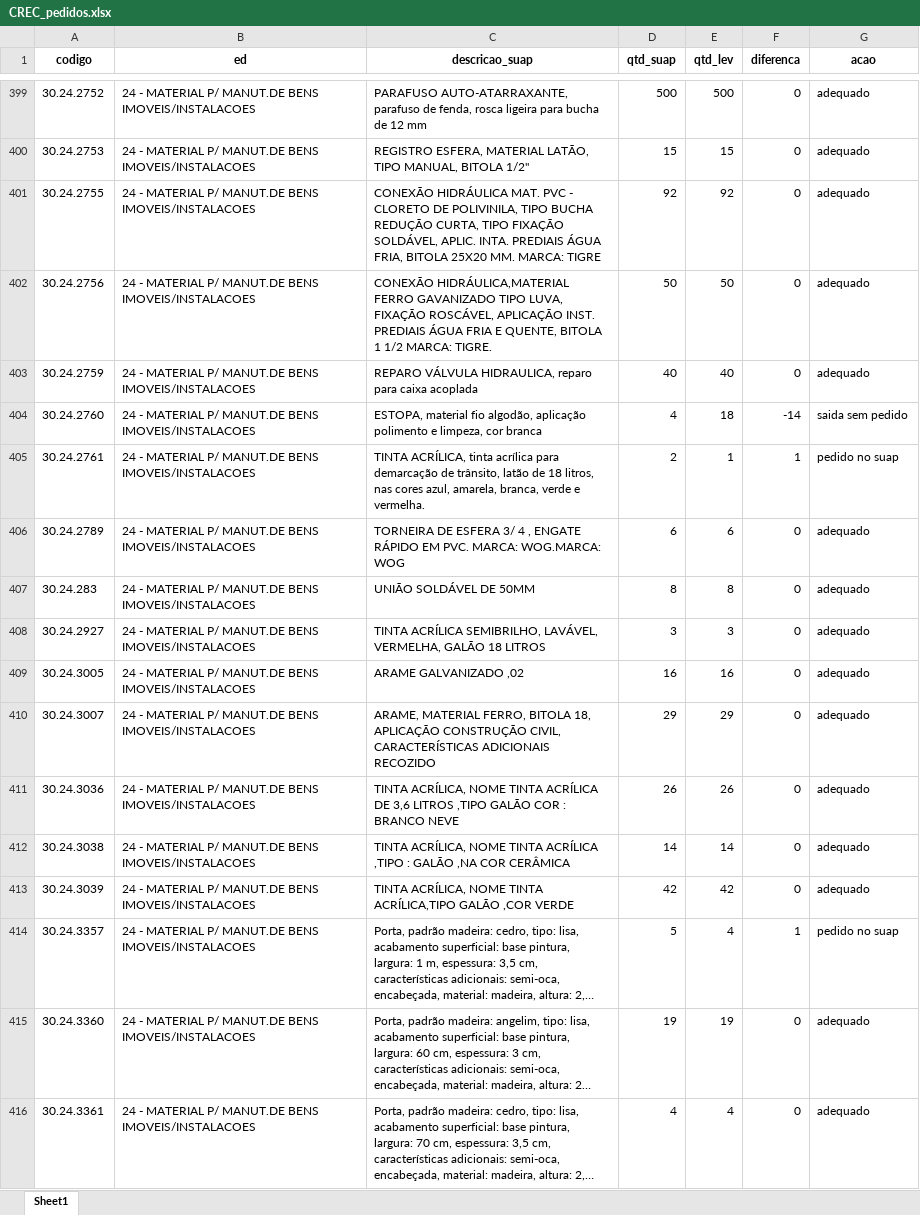
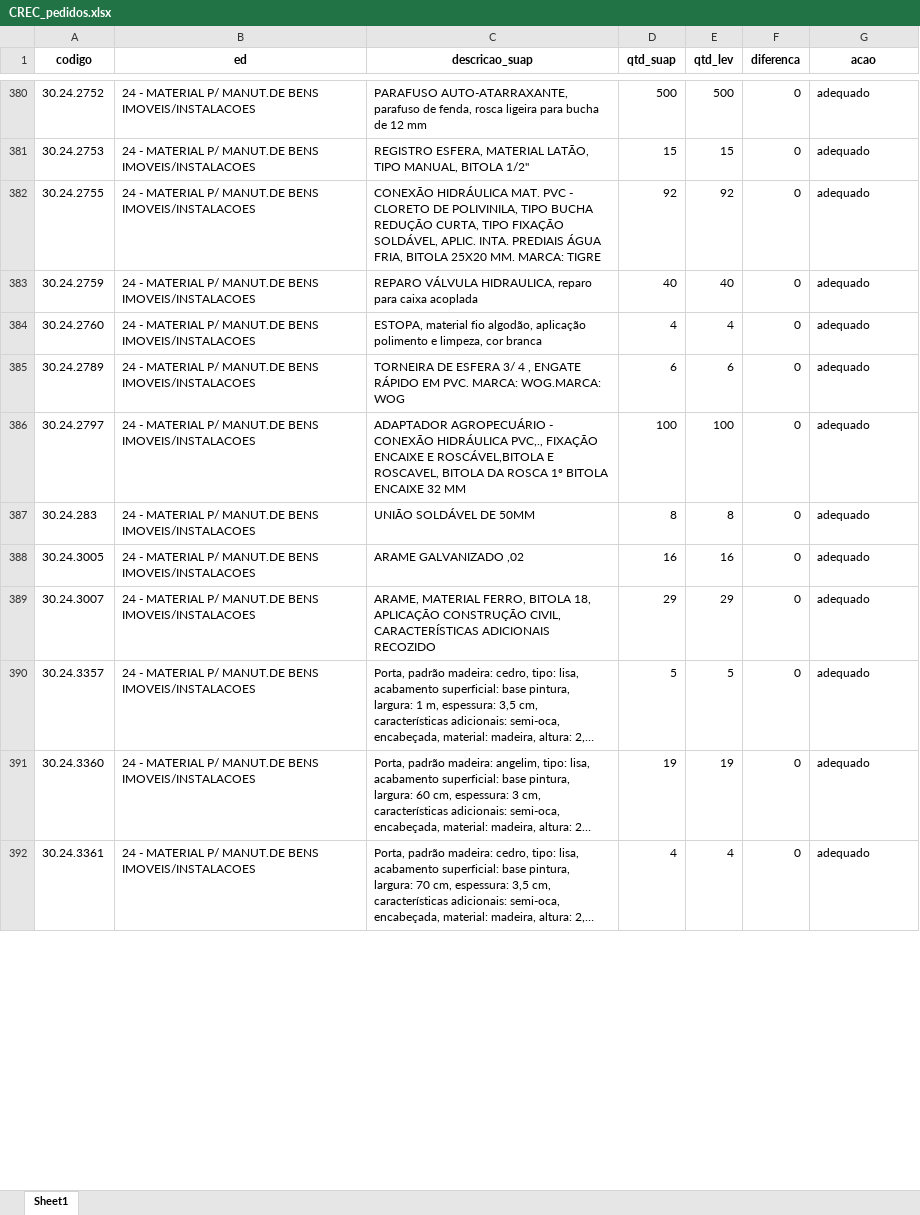
Before and after one commit to ricardoseminsta/automacao_almox, an Excel workbook: consolidacao/pedidos/CREC_pedidos.xlsx, sheet Sheet1, drawn as a sheet; only a part is shown, gaps mark what is left out; long unchanged cells end in …; values as stored, in another font and other column widths than the file's, no borders; removed rows and columns are numbered as before the commit, all else as after; the diff covers the shown part only; the diff names each change by its address in the sheet, - before the commit and + after, or states it on an @@ line.

```diff
--- a/consolidacao/pedidos/CREC_pedidos.xlsx (sheet Sheet1)
+++ b/consolidacao/pedidos/CREC_pedidos.xlsx (sheet Sheet1)
-row 402: 30.24.2756 | 24 - MATERIAL P/ MANUT.DE BENS IMOVEIS/INSTALACOES | CONEXÃO HIDRÁULICA,MATERIAL FERRO GAVANIZADO TIPO LUVA, FIXAÇÃO ROSCÁVEL, APLICAÇÃO INST. PREDIAIS ÁGUA FRIA E QUENTE, BITOLA 1 1/2 MARCA: TIGRE. | 50 | 50 | 0 | adequado
-E384 (qtd_lev): 18
+E384 (qtd_lev): 4
-F384 (diferenca): -14
+F384 (diferenca): 0
-G384 (acao): saida sem pedido
+G384 (acao): adequado
-row 405: 30.24.2761 | 24 - MATERIAL P/ MANUT.DE BENS IMOVEIS/INSTALACOES | TINTA ACRÍLICA, tinta acrílica para demarcação de trânsito, latão de 18 litros, nas cores azul, amarela, branca, verde e vermelha. | 2 | 1 | 1 | pedido no suap
+row 386: 30.24.2797 | 24 - MATERIAL P/ MANUT.DE BENS IMOVEIS/INSTALACOES | ADAPTADOR AGROPECUÁRIO - CONEXÃO HIDRÁULICA PVC,., FIXAÇÃO ENCAIXE E ROSCÁVEL,BITOLA E ROSCAVEL, BITOLA DA ROSCA 1º BITOLA ENCAIXE 32 MM | 100 | 100 | 0 | adequado
-row 408: 30.24.2927 | 24 - MATERIAL P/ MANUT.DE BENS IMOVEIS/INSTALACOES | TINTA ACRÍLICA SEMIBRILHO, LAVÁVEL, VERMELHA, GALÃO 18 LITROS | 3 | 3 | 0 | adequado
-row 411: 30.24.3036 | 24 - MATERIAL P/ MANUT.DE BENS IMOVEIS/INSTALACOES | TINTA ACRÍLICA, NOME TINTA ACRÍLICA DE 3,6 LITROS ,TIPO GALÃO COR : BRANCO NEVE | 26 | 26 | 0 | adequado
-row 412: 30.24.3038 | 24 - MATERIAL P/ MANUT.DE BENS IMOVEIS/INSTALACOES | TINTA ACRÍLICA, NOME TINTA ACRÍLICA ,TIPO : GALÃO ,NA COR CERÂMICA | 14 | 14 | 0 | adequado
-row 413: 30.24.3039 | 24 - MATERIAL P/ MANUT.DE BENS IMOVEIS/INSTALACOES | TINTA ACRÍLICA, NOME TINTA ACRÍLICA,TIPO GALÃO ,COR VERDE | 42 | 42 | 0 | adequado
-E390 (qtd_lev): 4
+E390 (qtd_lev): 5
-F390 (diferenca): 1
+F390 (diferenca): 0
-G390 (acao): pedido no suap
+G390 (acao): adequado
```
Also changed, not shown: 3 added rows, 28 removed rows and 235 edited cells elsewhere in this sheet, consolidacao/CREC_consolidacao.xlsx, 5 other files.
